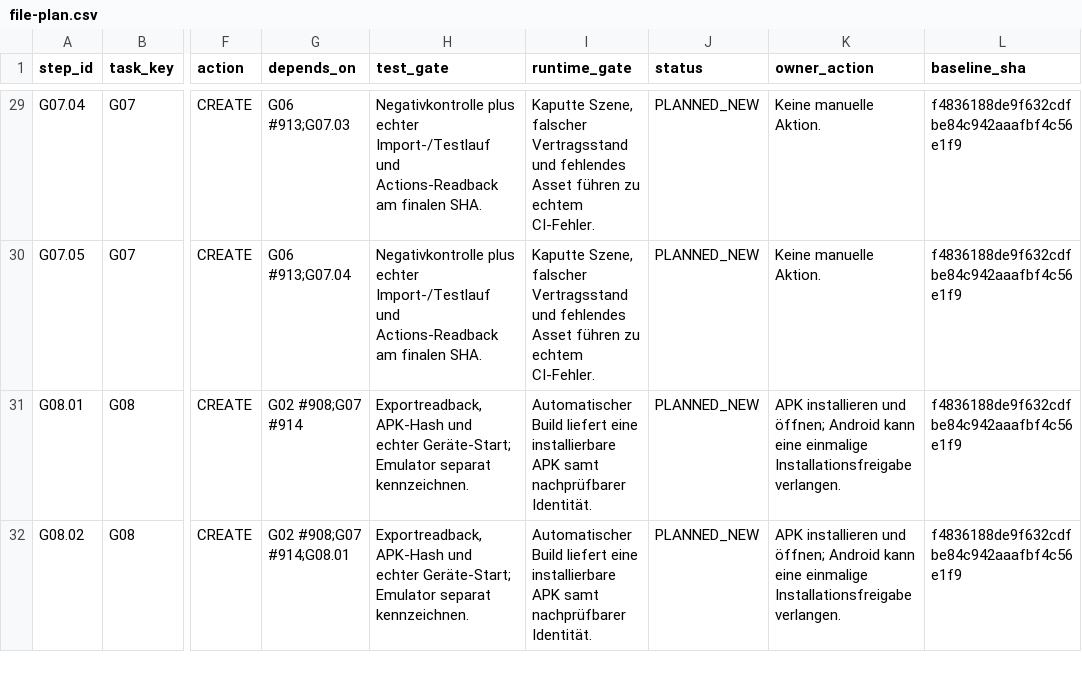
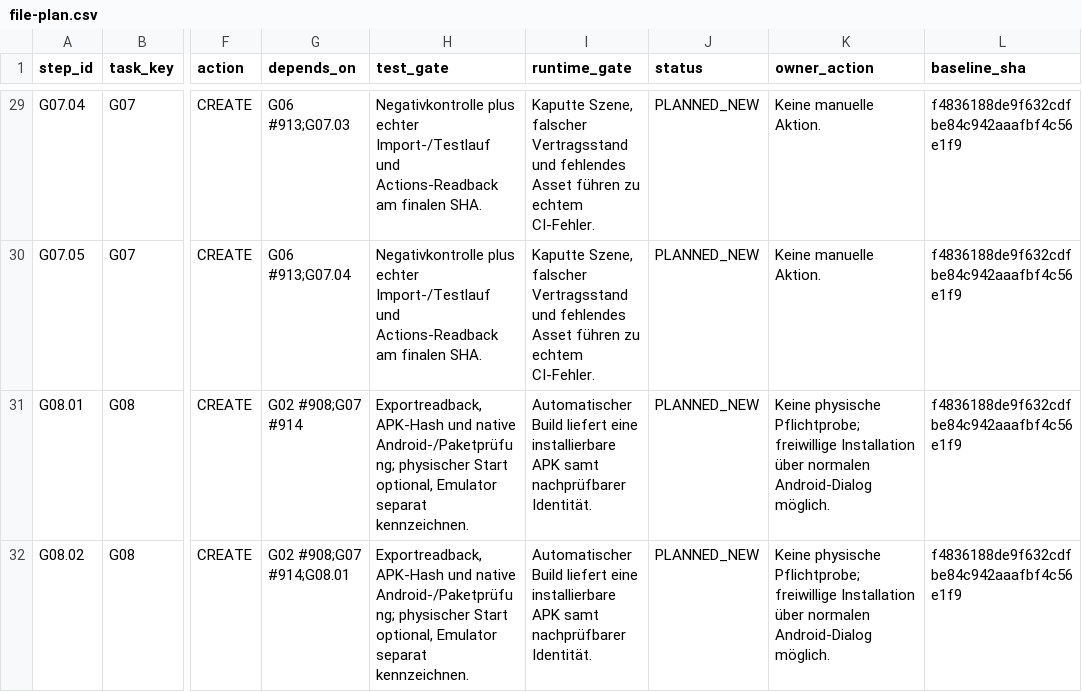
Before and after one commit to OuroborosCollective/Echoes_of_Aurion, a CSV file: docs/godot-migration/file-plan.csv, drawn as a sheet; only a part is shown, gaps mark what is left out; the diff covers the shown part only; the diff names each change by its address in the sheet, - before the commit and + after, or states it on an @@ line.

Commit message:
docs(godot): remove mandatory Tab A9 acceptance and G31 blockers
Owner-requested device-independent acceptance across the issue backlog, reference profile and planning documents. Preserve actual Android/auth/runtime/provenance checks.

```diff
--- a/docs/godot-migration/file-plan.csv
+++ b/docs/godot-migration/file-plan.csv
-H31:H32 (test_gate): …APK-Hash und echter Geräte-Start; Emulator separat…
+H31:H32 (test_gate): …APK-Hash und native Android-/Paketprüfung; physischer Start optional, Emulator separat…
-K31:K32 (owner_action): APK installieren und öffnen; Android kann eine einmalige Installationsfreigabe verlangen.
+K31:K32 (owner_action): Keine physische Pflichtprobe; freiwillige Installation über normalen Android-Dialog möglich.
```
Also changed, not shown: 42 edited cells elsewhere in this file, docs/godot-migration/capability-matrix.csv, 17 other files.
